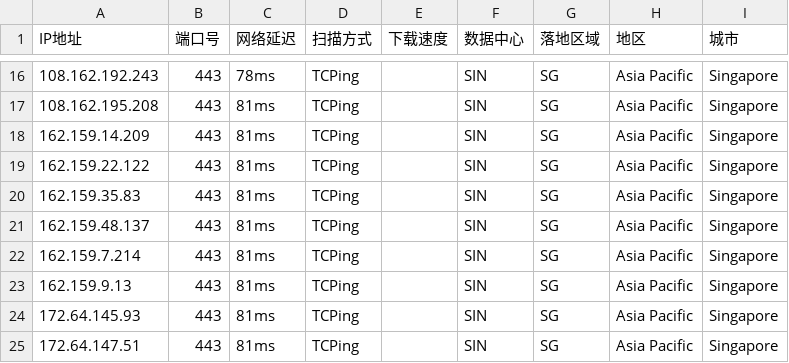
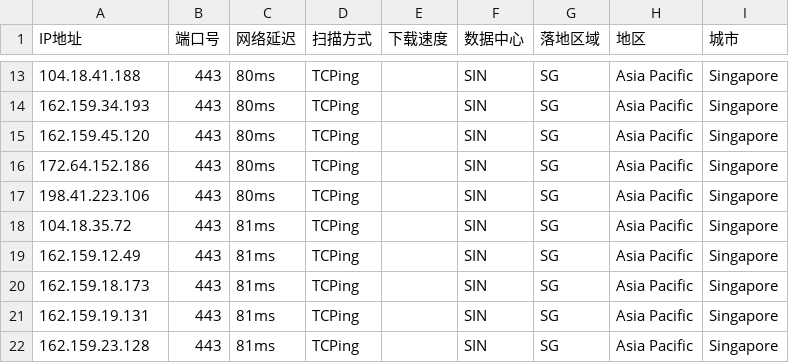
Before and after one commit to aihddelyy/Cloudflare_ips, a CSV file: CF.csv, drawn as a sheet; only a part is shown, gaps mark what is left out; the diff covers the shown part only.

```diff
--- a/CF.csv
+++ b/CF.csv
@@ -16,10 +13,10 @@
-108.162.192.243,443,78ms,TCPing,,SIN,SG,Asia Pacific,Singapore
-108.162.195.208,443,81ms,TCPing,,SIN,SG,Asia Pacific,Singapore
-162.159.14.209,443,81ms,TCPing,,SIN,SG,Asia Pacific,Singapore
-162.159.22.122,443,81ms,TCPing,,SIN,SG,Asia Pacific,Singapore
-162.159.35.83,443,81ms,TCPing,,SIN,SG,Asia Pacific,Singapore
-162.159.48.137,443,81ms,TCPing,,SIN,SG,Asia Pacific,Singapore
-162.159.7.214,443,81ms,TCPing,,SIN,SG,Asia Pacific,Singapore
-162.159.9.13,443,81ms,TCPing,,SIN,SG,Asia Pacific,Singapore
-172.64.145.93,443,81ms,TCPing,,SIN,SG,Asia Pacific,Singapore
-172.64.147.51,443,81ms,TCPing,,SIN,SG,Asia Pacific,Singapore
+104.18.41.188,443,80ms,TCPing,,SIN,SG,Asia Pacific,Singapore
+162.159.34.193,443,80ms,TCPing,,SIN,SG,Asia Pacific,Singapore
+162.159.45.120,443,80ms,TCPing,,SIN,SG,Asia Pacific,Singapore
+172.64.152.186,443,80ms,TCPing,,SIN,SG,Asia Pacific,Singapore
+198.41.223.106,443,80ms,TCPing,,SIN,SG,Asia Pacific,Singapore
+104.18.35.72,443,81ms,TCPing,,SIN,SG,Asia Pacific,Singapore
+162.159.12.49,443,81ms,TCPing,,SIN,SG,Asia Pacific,Singapore
+162.159.18.173,443,81ms,TCPing,,SIN,SG,Asia Pacific,Singapore
+162.159.19.131,443,81ms,TCPing,,SIN,SG,Asia Pacific,Singapore
+162.159.23.128,443,81ms,TCPing,,SIN,SG,Asia Pacific,Singapore
```
Also changed, not shown: 3 removed rows and 29 edited cells elsewhere in this file, HK.csv, JP.csv, 10 other files.
